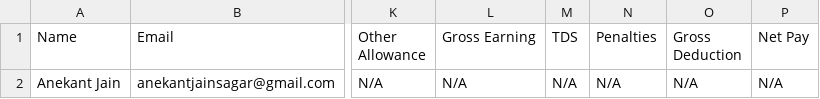
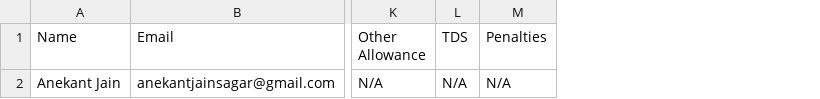
Before and after one commit to Anekantjainsagar/educatorsPanelBackend, a CSV file: Routes/uploads/EducatorPanel.csv, drawn as a sheet; only a part is shown, gaps mark what is left out; the diff names each change by its address in the sheet, - before the commit and + after, or states it on an @@ line.

```diff
--- a/Routes/uploads/EducatorPanel.csv
+++ b/Routes/uploads/EducatorPanel.csv
-column L (Gross Earning), row 2: N/A
-column O (Gross Deduction), row 2: N/A
-column P (Net Pay), row 2: N/A
```
Also changed, not shown: 2 other files.
